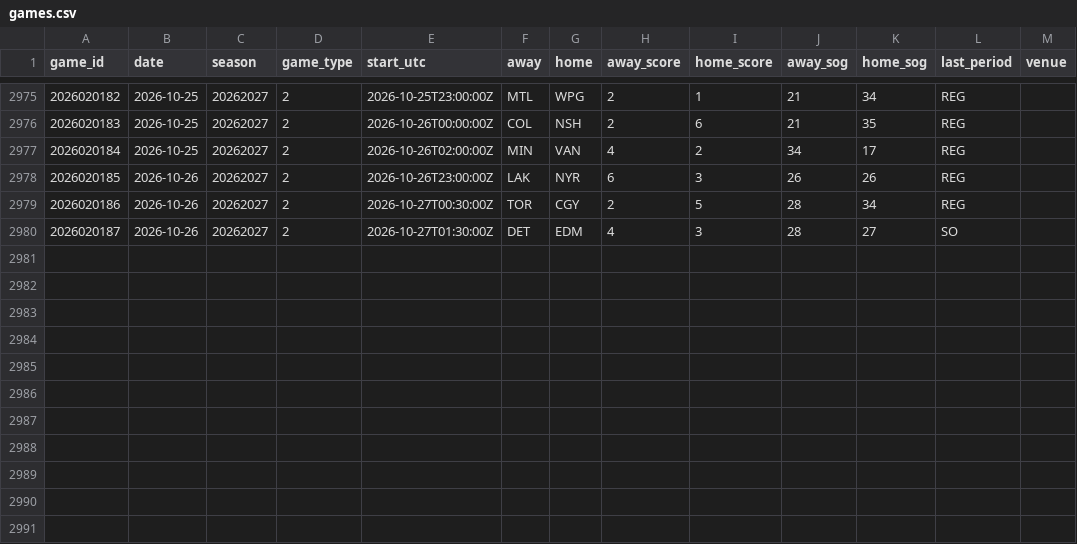
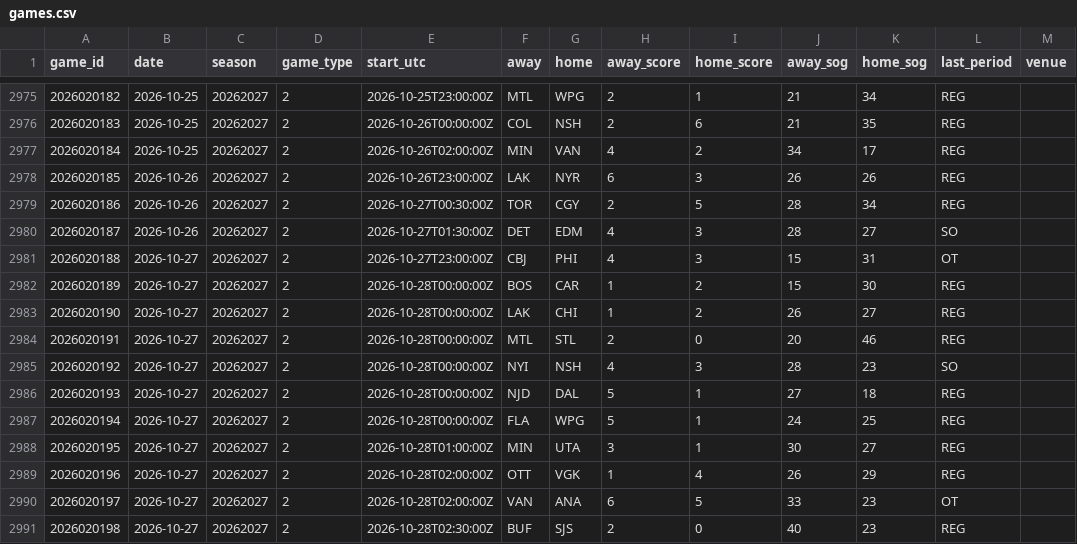
Before and after one commit to mileswilliams08/NHL-prop-model, a CSV file: data/history/games.csv, drawn as a sheet; only a part is shown, gaps mark what is left out; the diff names each change by its address in the sheet, - before the commit and + after, or states it on an @@ line.

```diff
--- a/data/history/games.csv
+++ b/data/history/games.csv
+row 2981: 2026020188 | 2026-10-27 | 20262027 | 2 | 2026-10-27T23:00:00Z | CBJ | PHI | 4 | 3 | 15 | 31 | OT
+row 2982: 2026020189 | 2026-10-27 | 20262027 | 2 | 2026-10-28T00:00:00Z | BOS | CAR | 1 | 2 | 15 | 30 | REG
+row 2983: 2026020190 | 2026-10-27 | 20262027 | 2 | 2026-10-28T00:00:00Z | LAK | CHI | 1 | 2 | 26 | 27 | REG
+row 2984: 2026020191 | 2026-10-27 | 20262027 | 2 | 2026-10-28T00:00:00Z | MTL | STL | 2 | 0 | 20 | 46 | REG
+row 2985: 2026020192 | 2026-10-27 | 20262027 | 2 | 2026-10-28T00:00:00Z | NYI | NSH | 4 | 3 | 28 | 23 | SO
+row 2986: 2026020193 | 2026-10-27 | 20262027 | 2 | 2026-10-28T00:00:00Z | NJD | DAL | 5 | 1 | 27 | 18 | REG
+row 2987: 2026020194 | 2026-10-27 | 20262027 | 2 | 2026-10-28T00:00:00Z | FLA | WPG | 5 | 1 | 24 | 25 | REG
+row 2988: 2026020195 | 2026-10-27 | 20262027 | 2 | 2026-10-28T01:00:00Z | MIN | UTA | 3 | 1 | 30 | 27 | REG
+row 2989: 2026020196 | 2026-10-27 | 20262027 | 2 | 2026-10-28T02:00:00Z | OTT | VGK | 1 | 4 | 26 | 29 | REG
+row 2990: 2026020197 | 2026-10-27 | 20262027 | 2 | 2026-10-28T02:00:00Z | VAN | ANA | 6 | 5 | 33 | 23 | OT
+row 2991: 2026020198 | 2026-10-27 | 20262027 | 2 | 2026-10-28T02:30:00Z | BUF | SJS | 2 | 0 | 40 | 23 | REG
```
Also changed, not shown: data/history/goalie_games.csv, data/history/players.csv, 7 other files.
